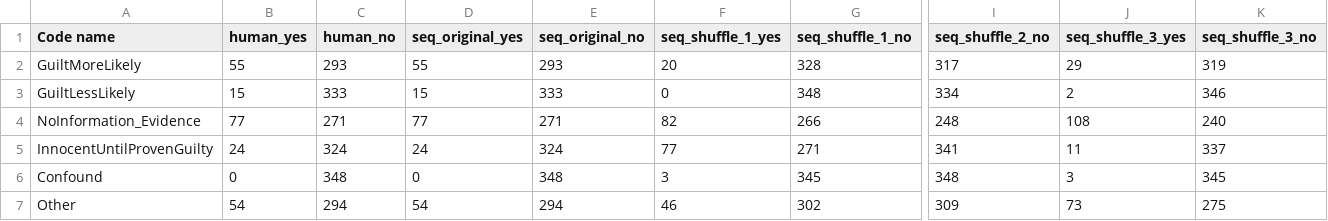
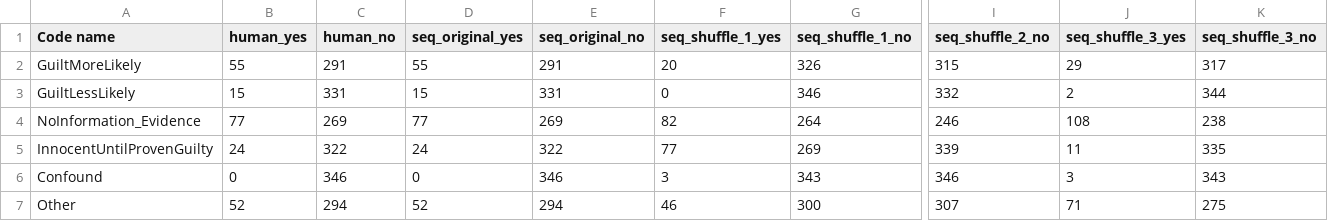
Before and after one commit to ninenine-9/txtgenNEW, a CSV file: experiments/v2/permutations/adjusted_codebook/label_distributions.csv, drawn as a sheet; only a part is shown, gaps mark what is left out; the diff names each change by its address in the sheet, - before the commit and + after, or states it on an @@ line.

Commit message:
Add permutation_run1 per-label coded CSVs

```diff
--- a/experiments/v2/permutations/adjusted_codebook/label_distributions.csv
+++ b/experiments/v2/permutations/adjusted_codebook/label_distributions.csv
-C2 (human_no): 293
+C2 (human_no): 291
-E2 (seq_original_no): 293
+E2 (seq_original_no): 291
-G2 (seq_shuffle_1_no): 328
+G2 (seq_shuffle_1_no): 326
-I2 (seq_shuffle_2_no): 317
+I2 (seq_shuffle_2_no): 315
-K2 (seq_shuffle_3_no): 319
+K2 (seq_shuffle_3_no): 317
-C3 (human_no): 333
+C3 (human_no): 331
-E3 (seq_original_no): 333
+E3 (seq_original_no): 331
-G3 (seq_shuffle_1_no): 348
+G3 (seq_shuffle_1_no): 346
-I3 (seq_shuffle_2_no): 334
+I3 (seq_shuffle_2_no): 332
-K3 (seq_shuffle_3_no): 346
+K3 (seq_shuffle_3_no): 344
-C4 (human_no): 271
+C4 (human_no): 269
-E4 (seq_original_no): 271
+E4 (seq_original_no): 269
-G4 (seq_shuffle_1_no): 266
+G4 (seq_shuffle_1_no): 264
-I4 (seq_shuffle_2_no): 248
+I4 (seq_shuffle_2_no): 246
-K4 (seq_shuffle_3_no): 240
+K4 (seq_shuffle_3_no): 238
-C5 (human_no): 324
+C5 (human_no): 322
-E5 (seq_original_no): 324
+E5 (seq_original_no): 322
-G5 (seq_shuffle_1_no): 271
+G5 (seq_shuffle_1_no): 269
-I5 (seq_shuffle_2_no): 341
+I5 (seq_shuffle_2_no): 339
-K5 (seq_shuffle_3_no): 337
+K5 (seq_shuffle_3_no): 335
-C6 (human_no): 348
+C6 (human_no): 346
-E6 (seq_original_no): 348
+E6 (seq_original_no): 346
-G6 (seq_shuffle_1_no): 345
+G6 (seq_shuffle_1_no): 343
-I6 (seq_shuffle_2_no): 348
+I6 (seq_shuffle_2_no): 346
-K6 (seq_shuffle_3_no): 345
+K6 (seq_shuffle_3_no): 343
-B7 (human_yes): 54
+B7 (human_yes): 52
-D7 (seq_original_yes): 54
+D7 (seq_original_yes): 52
-G7 (seq_shuffle_1_no): 302
+G7 (seq_shuffle_1_no): 300
-I7 (seq_shuffle_2_no): 309
+I7 (seq_shuffle_2_no): 307
-J7 (seq_shuffle_3_yes): 73
+J7 (seq_shuffle_3_yes): 71
```
